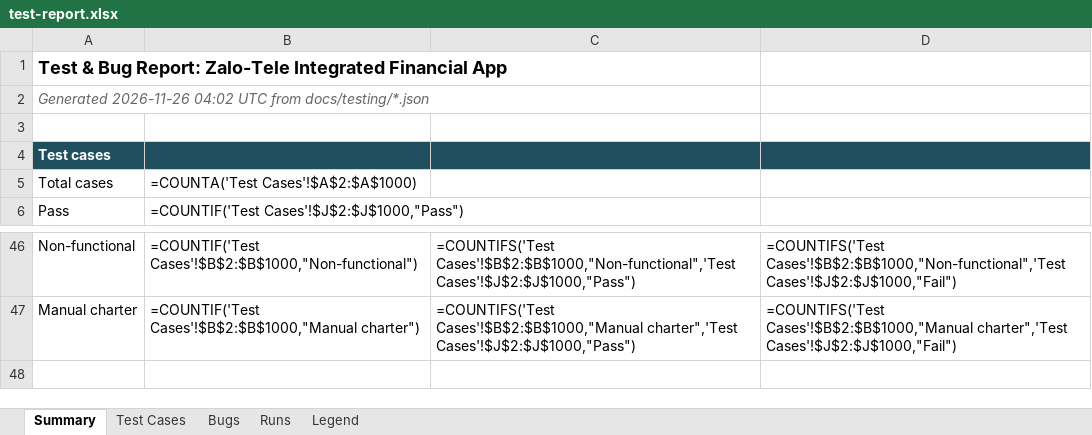
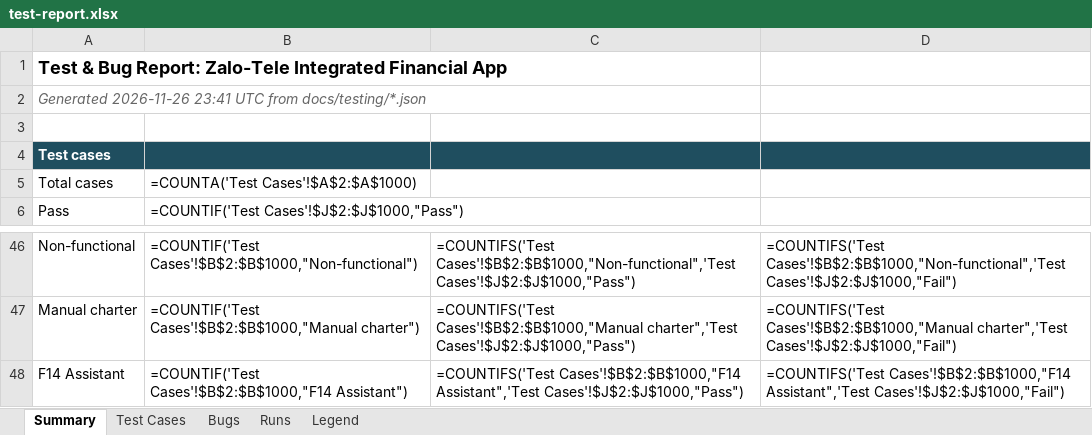
Before and after one commit to dangnguyenducanh/Zalo-Tele-intergrated-financial-apps, an Excel workbook: docs/testing/test-report.xlsx, sheet Summary, drawn as a sheet; only a part is shown, gaps mark what is left out; values as stored, in another font and other column widths than the file's, no borders; formulas without a stored value are shown as written; the diff names each change by its address in the sheet, - before the commit and + after, or states it on an @@ line.

```diff
--- a/docs/testing/test-report.xlsx (sheet Summary)
+++ b/docs/testing/test-report.xlsx (sheet Summary)
-A2: Generated 2026-11-26 04:02 UTC from…
+A2: Generated 2026-11-26 23:41 UTC from…
+row 48: F14 Assistant | =COUNTIF('Test Cases'!$B$2:$B$1000,"F14 Assistant") | =COUNTIFS('Test Cases'!$B$2:$B$1000,"F14 Assistant",'Test Cases'!$J$2:$J$1000,"Pass") | =COUNTIFS('Test Cases'!$B$2:$B$1000,"F14 Assistant",'Test Cases'!$J$2:$J$1000,"Fail")
```
Also changed, not shown: sheet Test Cases, 7 other files.
